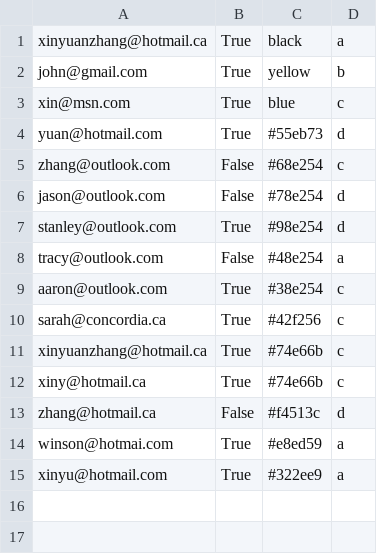
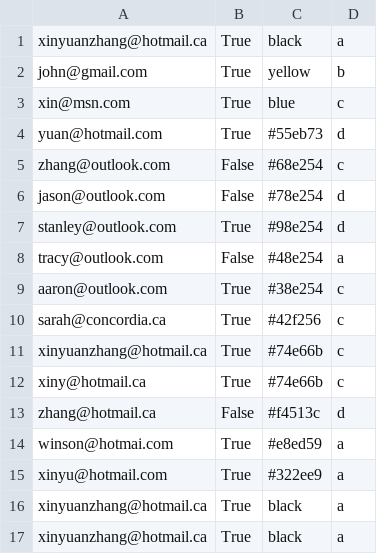
Before and after one commit to JasonZhang29/SOEN287_Final, a CSV file: data/survey.csv, drawn as a sheet; the diff names each change by its address in the sheet, - before the commit and + after, or states it on an @@ line.

```diff
--- a/data/survey.csv
+++ b/data/survey.csv
+row 16: xinyuanzhang@hotmail.ca | True | black | a
+row 17: xinyuanzhang@hotmail.ca | True | black | a
```
Also changed, not shown: 9 other files.
